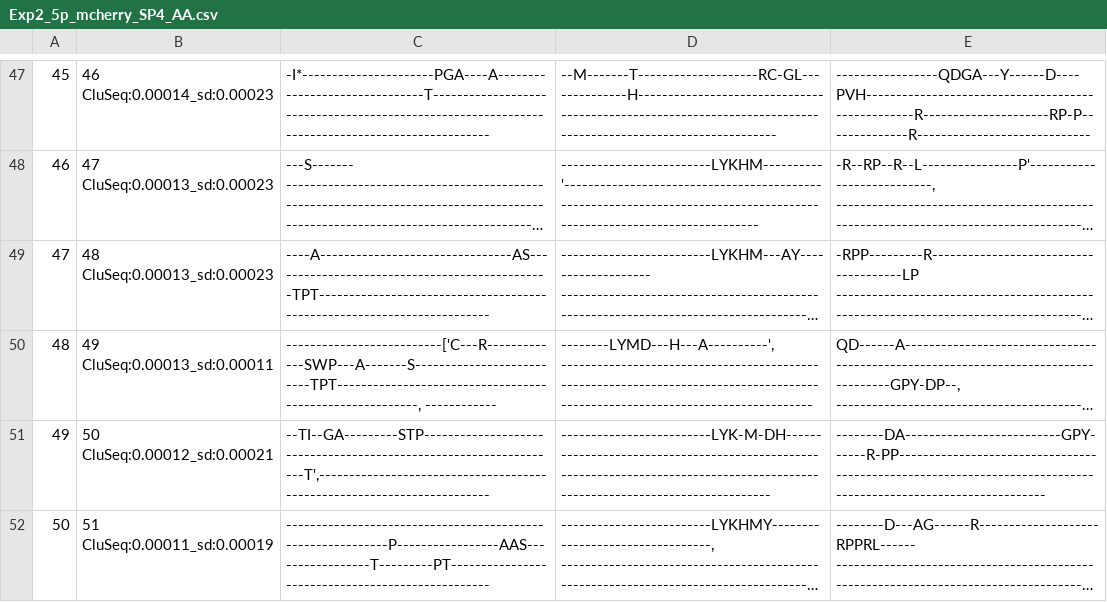
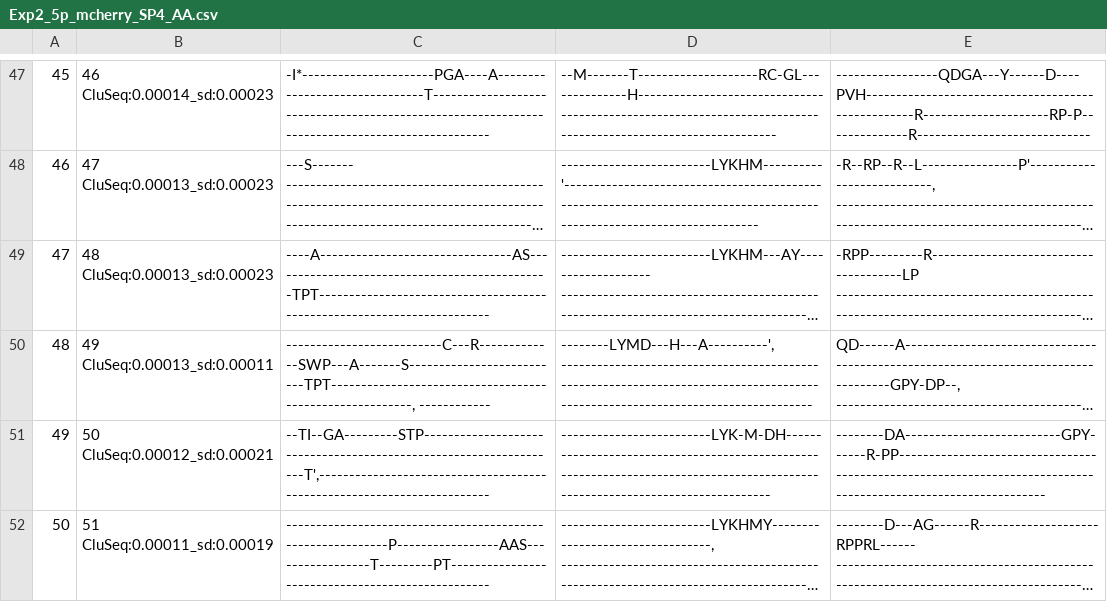
Before and after one commit to MNM-LU/Arc-HITI, a CSV file: SP4_mCherry/aligned/AA/Exp2_5p_mcherry_SP4_AA.csv, drawn as a sheet; only a part is shown, gaps mark what is left out; long unchanged cells end in …; the diff names each change by its address in the sheet, - before the commit and + after, or states it on an @@ line.

```diff
--- a/SP4_mCherry/aligned/AA/Exp2_5p_mcherry_SP4_AA.csv
+++ b/SP4_mCherry/aligned/AA/Exp2_5p_mcherry_SP4_AA.csv
-C50: --------------------------['C---R-------------SWP---A-------S--------------------------TPT---------------------------------------------------------, ------------
+C50: --------------------------C---R-------------SWP---A-------S--------------------------TPT---------------------------------------------------------, ------------
```
Also changed, not shown: SP1_mCherry/aligned/AA/Exp2_3p_mcherry_SP1_AA.csv, SP4_mCherry/aligned/AA/Exp2_3p_mcherry_SP4_AA.csv, 32 other files.
